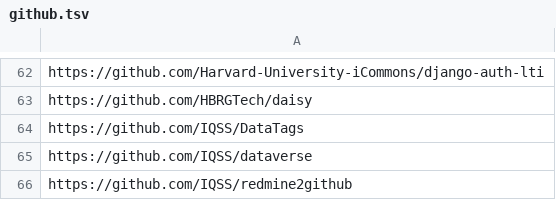
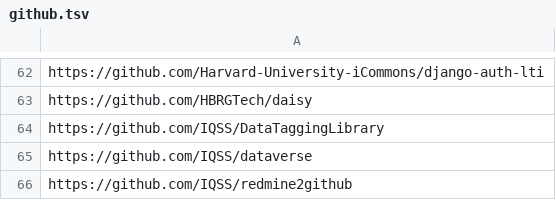
Before and after one commit to IQSS/open-source-at-harvard, a TSV file: github.tsv, drawn as a sheet; only a part is shown, gaps mark what is left out.

Commit message:
IQSS/DataTags redirects to IQSS/DataTaggingLibrary

```diff
--- a/github.tsv
+++ b/github.tsv
@@ -63,3 +63,3 @@ https://github.com/Harvard-University-iCommons/django-auth-lti
 https://github.com/HBRGTech/daisy
-https://github.com/IQSS/DataTags
+https://github.com/IQSS/DataTaggingLibrary
 https://github.com/IQSS/dataverse
```
